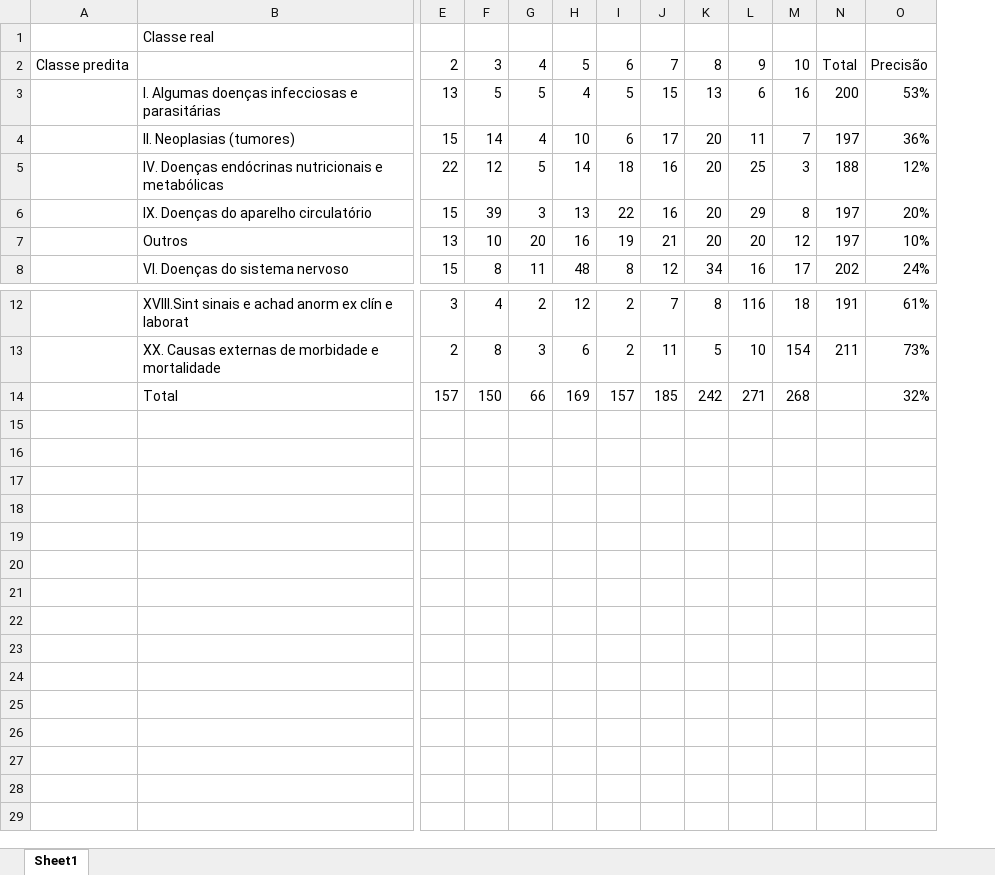
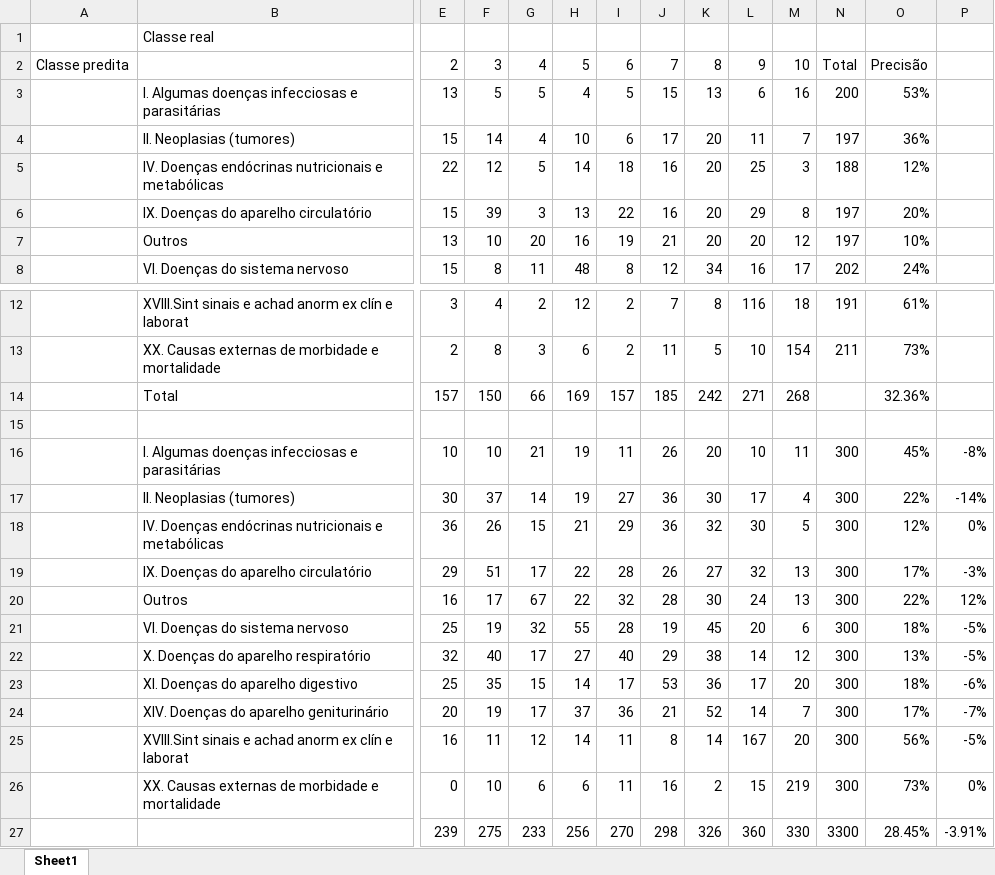
Before and after one commit to falheisen/mortes, an Excel workbook: 03. Planilhas/tabela verdade xgboost.xlsx, sheet Sheet1, drawn as a sheet; only a part is shown, gaps mark what is left out; values as stored, in another font and other column widths than the file's, no cell formats; rows hold the shown columns only; the diff names each change by its address in the sheet, - before the commit and + after, or states it on an @@ line.

```diff
--- a/03. Planilhas/tabela verdade xgboost.xlsx (sheet Sheet1)
+++ b/03. Planilhas/tabela verdade xgboost.xlsx (sheet Sheet1)
+column P, empty
-O14: 32%
+O14: 32.36%
+row 15: (empty)
+row 16:  | I. Algumas doenças infecciosas e parasitárias | 10 | 10 | 21 | 19 | 11 | 26 | 20 | 10 | 11 | 300 | 45% | -8%
+row 17:  | II. Neoplasias (tumores) | 30 | 37 | 14 | 19 | 27 | 36 | 30 | 17 | 4 | 300 | 22% | -14%
+row 18:  | IV. Doenças endócrinas nutricionais e metabólicas | 36 | 26 | 15 | 21 | 29 | 36 | 32 | 30 | 5 | 300 | 12% | 0%
+row 19:  | IX. Doenças do aparelho circulatório | 29 | 51 | 17 | 22 | 28 | 26 | 27 | 32 | 13 | 300 | 17% | -3%
+row 20:  | Outros | 16 | 17 | 67 | 22 | 32 | 28 | 30 | 24 | 13 | 300 | 22% | 12%
+row 21:  | VI. Doenças do sistema nervoso | 25 | 19 | 32 | 55 | 28 | 19 | 45 | 20 | 6 | 300 | 18% | -5%
+row 22:  | X. Doenças do aparelho respiratório | 32 | 40 | 17 | 27 | 40 | 29 | 38 | 14 | 12 | 300 | 13% | -5%
+row 23:  | XI. Doenças do aparelho digestivo | 25 | 35 | 15 | 14 | 17 | 53 | 36 | 17 | 20 | 300 | 18% | -6%
+row 24:  | XIV. Doenças do aparelho geniturinário | 20 | 19 | 17 | 37 | 36 | 21 | 52 | 14 | 7 | 300 | 17% | -7%
+row 25:  | XVIII.Sint sinais e achad anorm ex clín e laborat | 16 | 11 | 12 | 14 | 11 | 8 | 14 | 167 | 20 | 300 | 56% | -5%
+row 26:  | XX. Causas externas de morbidade e mortalidade | 0 | 10 | 6 | 6 | 11 | 16 | 2 | 15 | 219 | 300 | 73% | 0%
+row 27:  |  | 239 | 275 | 233 | 256 | 270 | 298 | 326 | 360 | 330 | 3300 | 28.45% | -3.91%
```
Also changed, not shown: cell formats, 03. Planilhas/causas.xlsx, 03. Planilhas/matriz confusao xgboost.xlsx, 8 other files.
